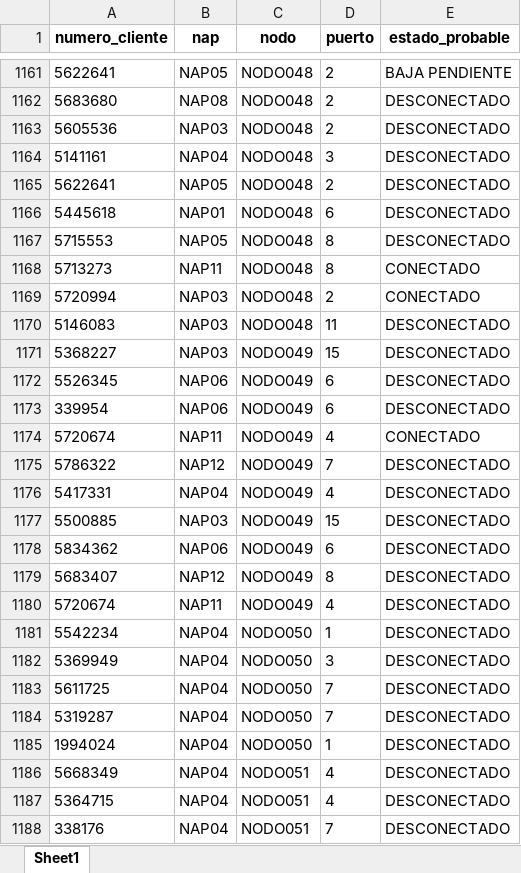
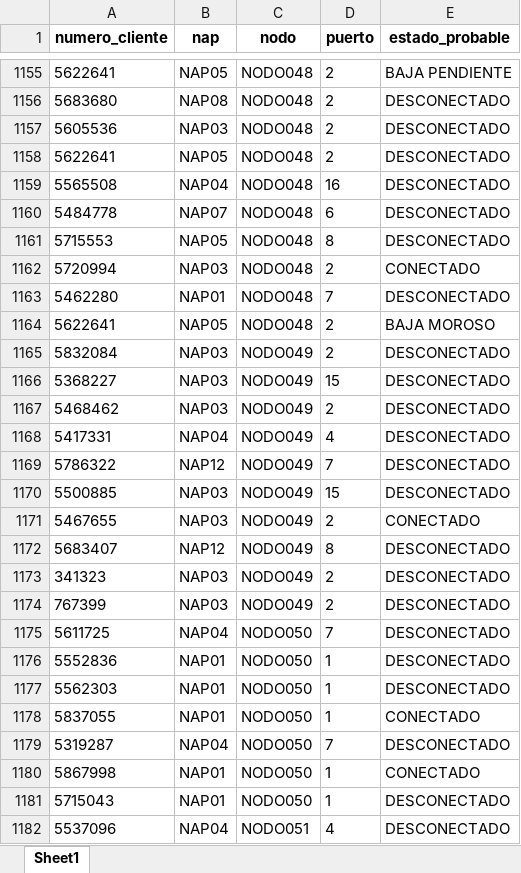
Before and after one commit to lucasi420/Web-PrecintosSuper, an Excel workbook: data/probable_gpon.xlsx, sheet Sheet1, drawn as a sheet; only a part is shown, gaps mark what is left out; the shorter side is filled out with more unchanged rows; values as stored, in another font and other column widths than the file's, no borders; removed rows and columns are numbered as before the commit, all else as after; the diff covers the shown part only; the diff names each change by its address in the sheet, - before the commit and + after, or states it on an @@ line.

```diff
--- a/data/probable_gpon.xlsx (sheet Sheet1)
+++ b/data/probable_gpon.xlsx (sheet Sheet1)
-row 1164: 5141161 | NAP04 | NODO048 | 3 | DESCONECTADO
+row 1159: 5565508 | NAP04 | NODO048 | 16 | DESCONECTADO
-A1160 (numero_cliente): 5445618
+A1160 (numero_cliente): 5484778
-B1160 (nap): NAP01
+B1160 (nap): NAP07
-row 1168: 5713273 | NAP11 | NODO048 | 8 | CONECTADO
@@ row 1146 moved to row 1163: 5462280 @@
@@ row 1147 moved to row 1164: 5622641 @@
-A1165 (numero_cliente): 5146083
+A1165 (numero_cliente): 5832084
-C1165 (nodo): NODO048
+C1165 (nodo): NODO049
-D1165 (puerto): 11
+D1165 (puerto): 2
-row 1172: 5526345 | NAP06 | NODO049 | 6 | DESCONECTADO
-row 1173: 339954 | NAP06 | NODO049 | 6 | DESCONECTADO
-row 1174: 5720674 | NAP11 | NODO049 | 4 | CONECTADO
+row 1167: 5468462 | NAP03 | NODO049 | 2 | DESCONECTADO
@@ row 1175 moved to row 1169: 5786322 @@
-row 1178: 5834362 | NAP06 | NODO049 | 6 | DESCONECTADO
+row 1171: 5467655 | NAP03 | NODO049 | 2 | CONECTADO
-row 1180: 5720674 | NAP11 | NODO049 | 4 | DESCONECTADO
-row 1181: 5542234 | NAP04 | NODO050 | 1 | DESCONECTADO
-row 1182: 5369949 | NAP04 | NODO050 | 3 | DESCONECTADO
+row 1173: 341323 | NAP03 | NODO049 | 2 | DESCONECTADO
+row 1174: 767399 | NAP03 | NODO049 | 2 | DESCONECTADO
+row 1176: 5552836 | NAP01 | NODO050 | 1 | DESCONECTADO
+row 1177: 5562303 | NAP01 | NODO050 | 1 | DESCONECTADO
+row 1178: 5837055 | NAP01 | NODO050 | 1 | CONECTADO
+row 1180: 5867998 | NAP01 | NODO050 | 1 | CONECTADO
-A1181 (numero_cliente): 1994024
+A1181 (numero_cliente): 5715043
-B1181 (nap): NAP04
+B1181 (nap): NAP01
@@ row 1186 moved to row 1187: 5668349 @@
@@ row 1187 moved to row 1186: 5364715 @@
@@ row 1188 moved to row 1185: 338176 @@
```
Also changed, not shown: 144 added rows, 132 removed rows, 324 moved rows and 69 edited cells elsewhere in this sheet, data/clientes_gpon_borrados.xlsx.
